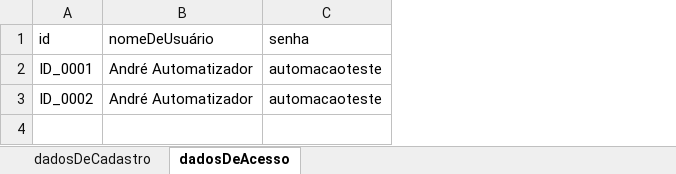
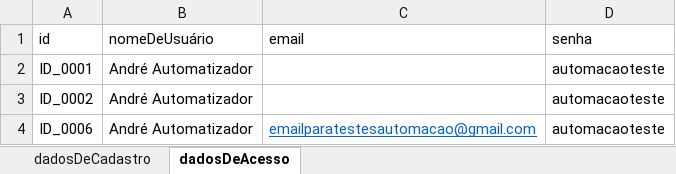
Before and after one commit to Andre-dev-ALS/automacao-demoblaze, an Excel workbook: src/main/resources/test_data/massaDeDados.xlsx, sheet dadosDeAcesso, drawn as a sheet; values as stored, in another font and other column widths than the file's, no borders; charts and pictures not drawn; the diff names each change by its address in the sheet, - before the commit and + after, or states it on an @@ line.

```diff
--- a/src/main/resources/test_data/massaDeDados.xlsx (sheet dadosDeAcesso)
+++ b/src/main/resources/test_data/massaDeDados.xlsx (sheet dadosDeAcesso)
+column C (email), empty
+row 4: ID_0006 | André Automatizador | emailparatestesautomacao@gmail.com | automacaoteste
```
Also changed, not shown: charts or pictures, 6 other files.
